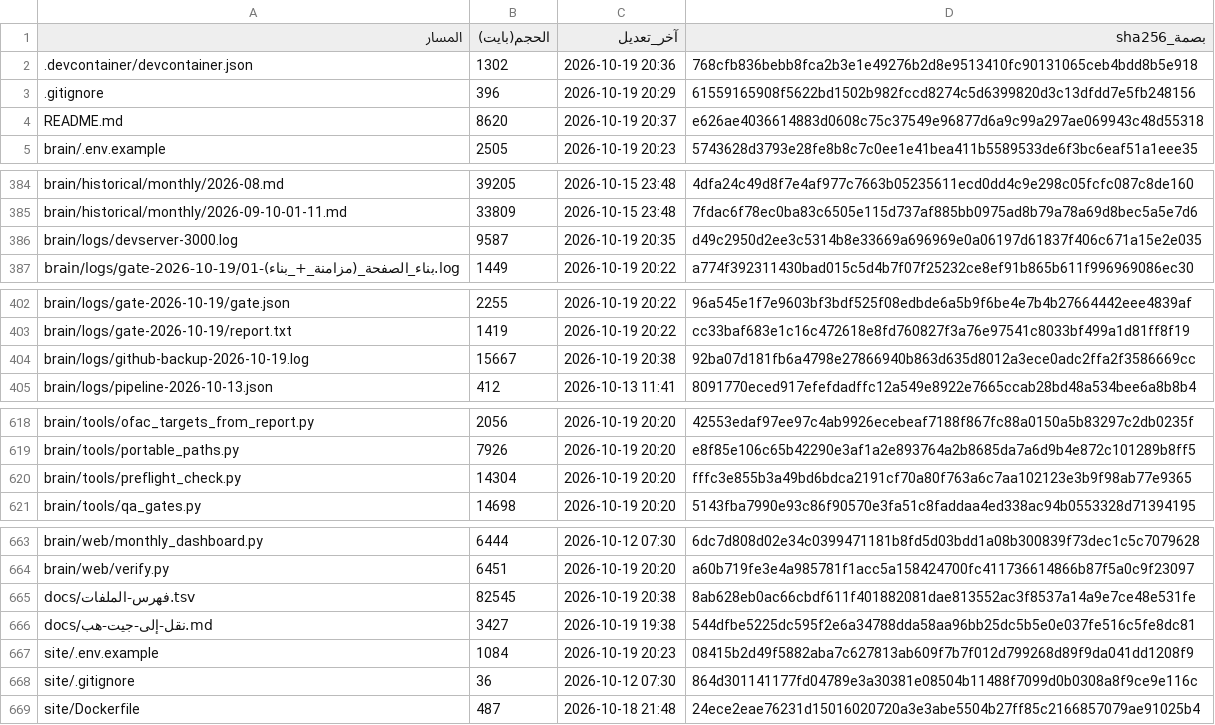
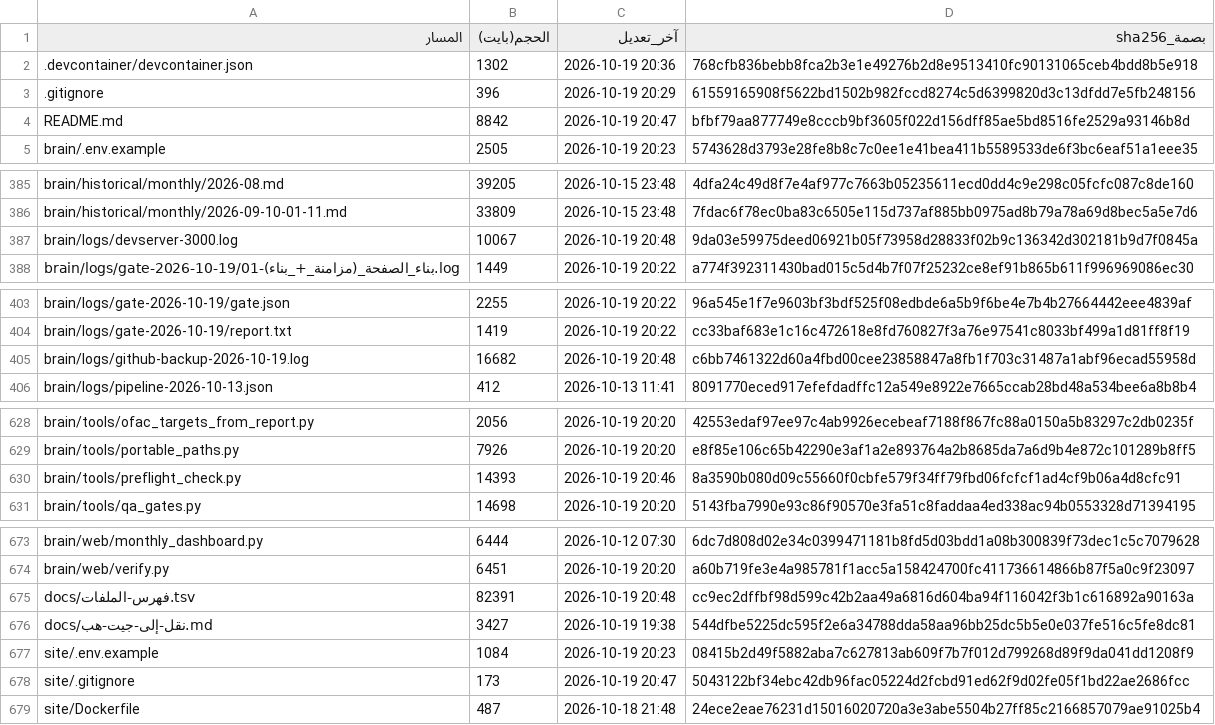
Before and after one commit to fahadaldoseri/mda-marine-system, a TSV file: docs/فهرس-الملفات.tsv, drawn as a sheet; only a part is shown, gaps mark what is left out; the diff covers the shown part only.

```diff
--- a/docs/فهرس-الملفات.tsv
+++ b/docs/فهرس-الملفات.tsv
@@ -3,3 +3,3 @@
 .gitignore	396	2026-10-19 20:29	61559165908f5622bd1502b982fccd8274c5d6399820d3c13dfdd7e5fb248156
-README.md	8620	2026-10-19 20:37	e626ae4036614883d0608c75c37549e96877d6a9c99a297ae069943c48d55318
+README.md	8842	2026-10-19 20:47	bfbf79aa877749e8cccb9bf3605f022d156dff85ae5bd8516fe2529a93146b8d
 brain/.env.example	2505	2026-10-19 20:23	5743628d3793e28fe8b8c7c0ee1e41bea411b5589533de6f3bc6eaf51a1eee35
@@ -385,3 +386,3 @@ brain/historical/monthly/2026-08.md	39205	2026-10-15 23:48	4dfa24c49d8f7e4af977c
 brain/historical/monthly/2026-09-10-01-11.md	33809	2026-10-15 23:48	7fdac6f78ec0ba83c6505e115d737af885bb0975ad8b79a78a69d8bec5a5e7d6
-brain/logs/devserver-3000.log	9587	2026-10-19 20:35	d49c2950d2ee3c5314b8e33669a696969e0a06197d61837f406c671a15e2e035
+brain/logs/devserver-3000.log	10067	2026-10-19 20:48	9da03e59975deed06921b05f73958d28833f02b9c136342d302181b9d7f0845a
 brain/logs/gate-2026-10-19/01-بناء_الصفحة_(مزامنة_+_بناء).log	1449	2026-10-19 20:22	a774f392311430bad015c5d4b7f07f25232ce8ef91b865b611f996969086ec30
@@ -403,3 +404,3 @@ brain/logs/gate-2026-10-19/gate.json	2255	2026-10-19 20:22	96a545e1f7e9603bf3bdf
 brain/logs/gate-2026-10-19/report.txt	1419	2026-10-19 20:22	cc33baf683e1c16c472618e8fd760827f3a76e97541c8033bf499a1d81ff8f19
-brain/logs/github-backup-2026-10-19.log	15667	2026-10-19 20:38	92ba07d181fb6a4798e27866940b863d635d8012a3ece0adc2ffa2f3586669cc
+brain/logs/github-backup-2026-10-19.log	16682	2026-10-19 20:48	c6bb7461322d60a4fbd00cee23858847a8fb1f703c31487a1abf96ecad55958d
 brain/logs/pipeline-2026-10-13.json	412	2026-10-13 11:41	8091770eced917efefdadffc12a549e8922e7665ccab28bd48a534bee6a8b8b4
@@ -619,3 +629,3 @@ brain/tools/ofac_targets_from_report.py	2056	2026-10-19 20:20	42553edaf97ee97c4a
 brain/tools/portable_paths.py	7926	2026-10-19 20:20	e8f85e106c65b42290e3af1a2e893764a2b8685da7a6d9b4e872c101289b8ff5
-brain/tools/preflight_check.py	14304	2026-10-19 20:20	fffc3e855b3a49bd6bdca2191cf70a80f763a6c7aa102123e3b9f98ab77e9365
+brain/tools/preflight_check.py	14393	2026-10-19 20:46	8a3590b080d09c55660f0cbfe579f34ff79fbd06fcfcf1ad4cf9b06a4d8cfc91
 brain/tools/qa_gates.py	14698	2026-10-19 20:20	5143fba7990e93c86f90570e3fa51c8faddaa4ed338ac94b0553328d71394195
@@ -664,6 +674,6 @@ brain/web/monthly_dashboard.py	6444	2026-10-12 07:30	6dc7d808d02e34c0399471181b8
 brain/web/verify.py	6451	2026-10-19 20:20	a60b719fe3e4a985781f1acc5a158424700fc411736614866b87f5a0c9f23097
-docs/فهرس-الملفات.tsv	82545	2026-10-19 20:38	8ab628eb0ac66cbdf611f401882081dae813552ac3f8537a14a9e7ce48e531fe
+docs/فهرس-الملفات.tsv	82391	2026-10-19 20:48	cc9ec2dffbf98d599c42b2aa49a6816d604ba94f116042f3b1c616892a90163a
 docs/نقل-إلى-جيت-هب.md	3427	2026-10-19 19:38	544dfbe5225dc595f2e6a34788dda58aa96bb25dc5b5e0e037fe516c5fe8dc81
 site/.env.example	1084	2026-10-19 20:23	08415b2d49f5882aba7c627813ab609f7b7f012d799268d89f9da041dd1208f9
-site/.gitignore	36	2026-10-12 07:30	864d301141177fd04789e3a30381e08504b11488f7099d0b0308a8f9ce9e116c
+site/.gitignore	173	2026-10-19 20:47	5043122bf34ebc42db96fac05224d2fcbd91ed62f9d02fe05f1bd22ae2686fcc
 site/Dockerfile	487	2026-10-18 21:48	24ece2eae76231d15016020720a3e3abe5504b27ff85c2166857079ae91025b4
```
Also changed, not shown: 10 added rows and 15 edited cells elsewhere in this file, 19 other files.
